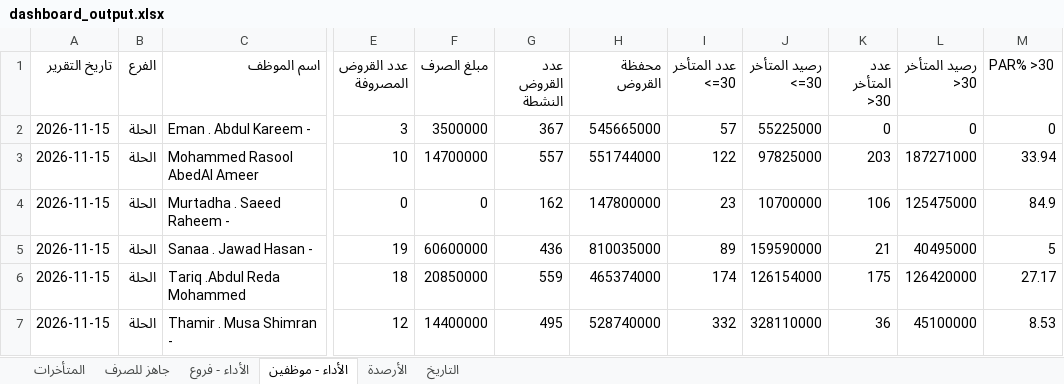
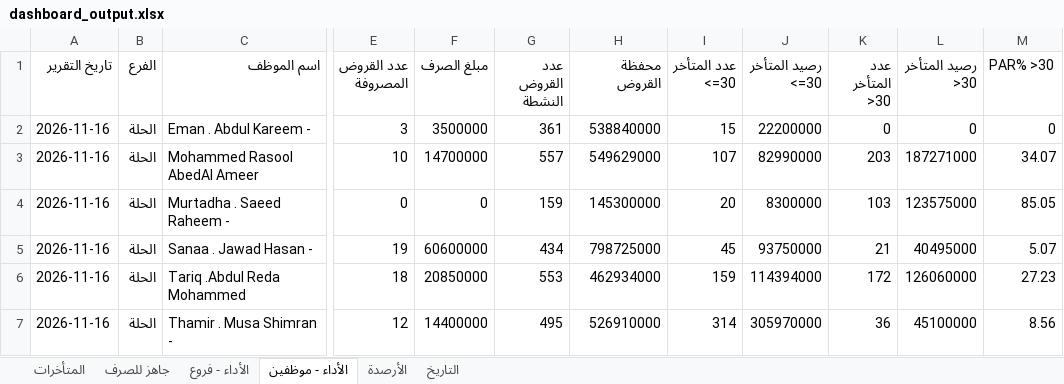
Before and after one commit to fahaD22-sys/amalkom-dashboard, an Excel workbook: output/dashboard_output.xlsx, sheet الأداء - موظفين, drawn as a sheet; only a part is shown, gaps mark what is left out; values as stored, in another font and other column widths than the file's, no borders; the diff covers the shown part only; the diff names each change by its address in the sheet, - before the commit and + after, or states it on an @@ line.

Commit message:
Update dashboard output

```diff
--- a/output/dashboard_output.xlsx (sheet الأداء - موظفين)
+++ b/output/dashboard_output.xlsx (sheet الأداء - موظفين)
-A2:A7 (تاريخ التقرير): 2026-11-15
+A2:A7 (تاريخ التقرير): 2026-11-16
-G2 (عدد القروض النشطة): 367
+G2 (عدد القروض النشطة): 361
-H2 (محفظة القروض): 545665000
+H2 (محفظة القروض): 538840000
-I2 (عدد المتأخر <=30): 57
+I2 (عدد المتأخر <=30): 15
-J2 (رصيد المتأخر <=30): 55225000
+J2 (رصيد المتأخر <=30): 22200000
-H3 (محفظة القروض): 551744000
+H3 (محفظة القروض): 549629000
-I3 (عدد المتأخر <=30): 122
+I3 (عدد المتأخر <=30): 107
-J3 (رصيد المتأخر <=30): 97825000
+J3 (رصيد المتأخر <=30): 82990000
-M3 (PAR% >30): 33.94
+M3 (PAR% >30): 34.07
-G4 (عدد القروض النشطة): 162
+G4 (عدد القروض النشطة): 159
-H4 (محفظة القروض): 147800000
+H4 (محفظة القروض): 145300000
-I4 (عدد المتأخر <=30): 23
+I4 (عدد المتأخر <=30): 20
-J4 (رصيد المتأخر <=30): 10700000
+J4 (رصيد المتأخر <=30): 8300000
-K4 (عدد المتأخر >30): 106
+K4 (عدد المتأخر >30): 103
-L4 (رصيد المتأخر >30): 125475000
+L4 (رصيد المتأخر >30): 123575000
-M4 (PAR% >30): 84.9
+M4 (PAR% >30): 85.05
-G5 (عدد القروض النشطة): 436
+G5 (عدد القروض النشطة): 434
-H5 (محفظة القروض): 810035000
+H5 (محفظة القروض): 798725000
-I5 (عدد المتأخر <=30): 89
+I5 (عدد المتأخر <=30): 45
-J5 (رصيد المتأخر <=30): 159590000
+J5 (رصيد المتأخر <=30): 93750000
-M5 (PAR% >30): 5
+M5 (PAR% >30): 5.07
-G6 (عدد القروض النشطة): 559
+G6 (عدد القروض النشطة): 553
-H6 (محفظة القروض): 465374000
+H6 (محفظة القروض): 462934000
-I6 (عدد المتأخر <=30): 174
+I6 (عدد المتأخر <=30): 159
-J6 (رصيد المتأخر <=30): 126154000
+J6 (رصيد المتأخر <=30): 114394000
-K6 (عدد المتأخر >30): 175
+K6 (عدد المتأخر >30): 172
-L6 (رصيد المتأخر >30): 126420000
+L6 (رصيد المتأخر >30): 126060000
-M6 (PAR% >30): 27.17
+M6 (PAR% >30): 27.23
-H7 (محفظة القروض): 528740000
+H7 (محفظة القروض): 526910000
-I7 (عدد المتأخر <=30): 332
+I7 (عدد المتأخر <=30): 314
-J7 (رصيد المتأخر <=30): 328110000
+J7 (رصيد المتأخر <=30): 305970000
-M7 (PAR% >30): 8.53
+M7 (PAR% >30): 8.56
```
Also changed, not shown: 96 edited cells elsewhere in this sheet, sheet الأداء - فروع, sheet جاهز للصرف, sheet التاريخ, sheet المتأخرات, sheet الأرصدة.
